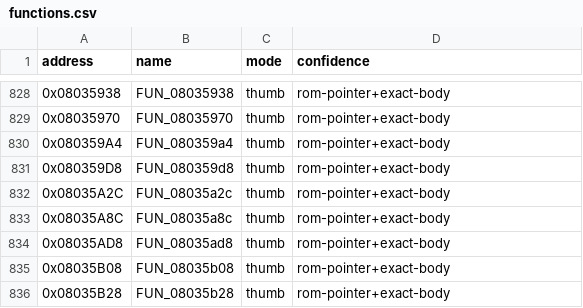
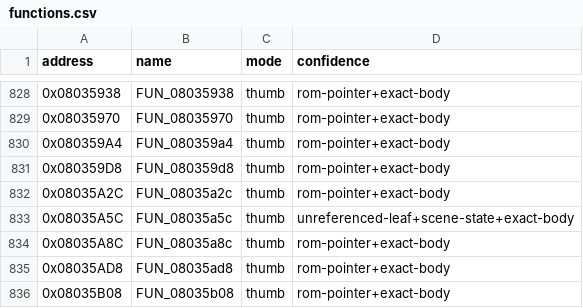
Before and after one commit to cypressru/SonicBattleDecomp, a CSV file: config/BSBE78/functions.csv, drawn as a sheet; only a part is shown, gaps mark what is left out; the shorter side is filled out with more unchanged rows; the diff names each change by its address in the sheet, - before the commit and + after, or states it on an @@ line.

```diff
--- a/config/BSBE78/functions.csv
+++ b/config/BSBE78/functions.csv
+row 833: 0x08035A5C | FUN_08035a5c | thumb | unreferenced-leaf+scene-state+exact-body
```
Also changed, not shown: config/BSBE78/data_symbols.csv, config/BSBE78/function_extents.csv, 7 other files.
